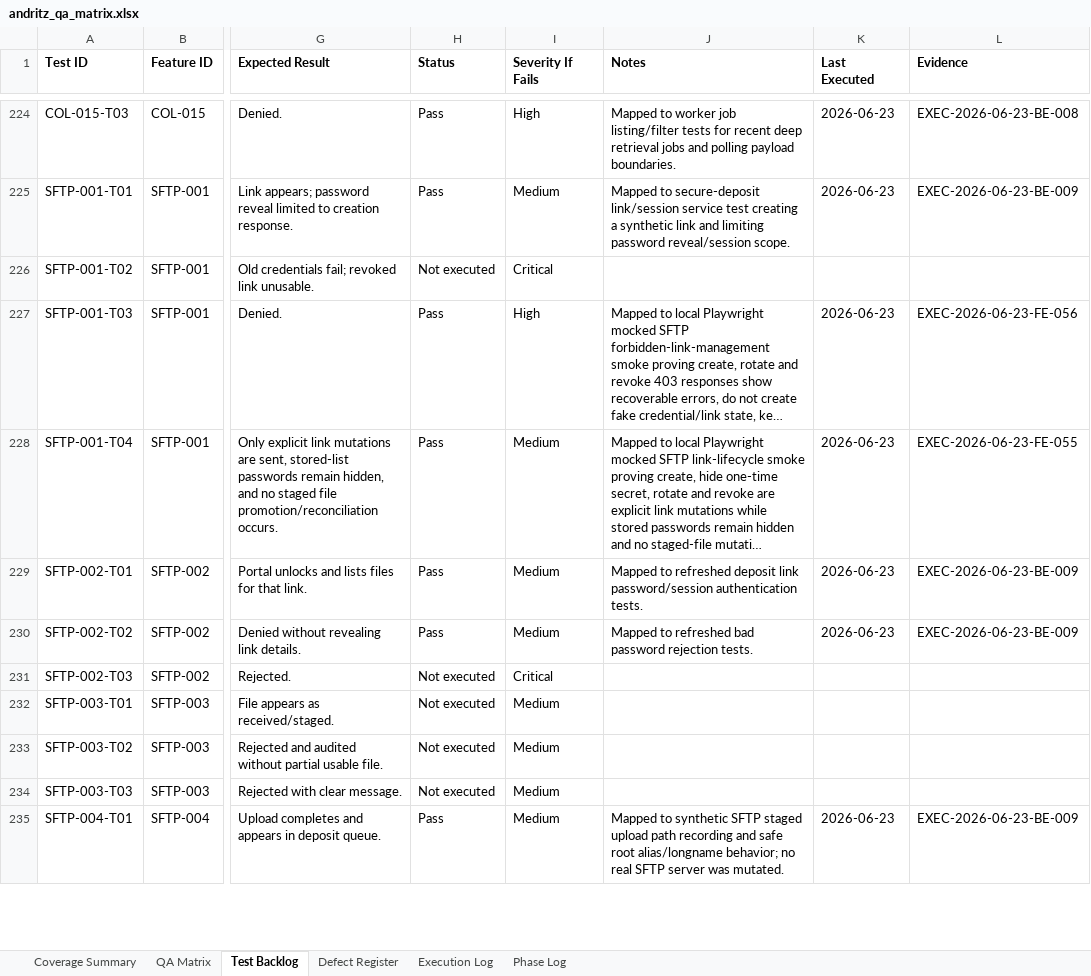
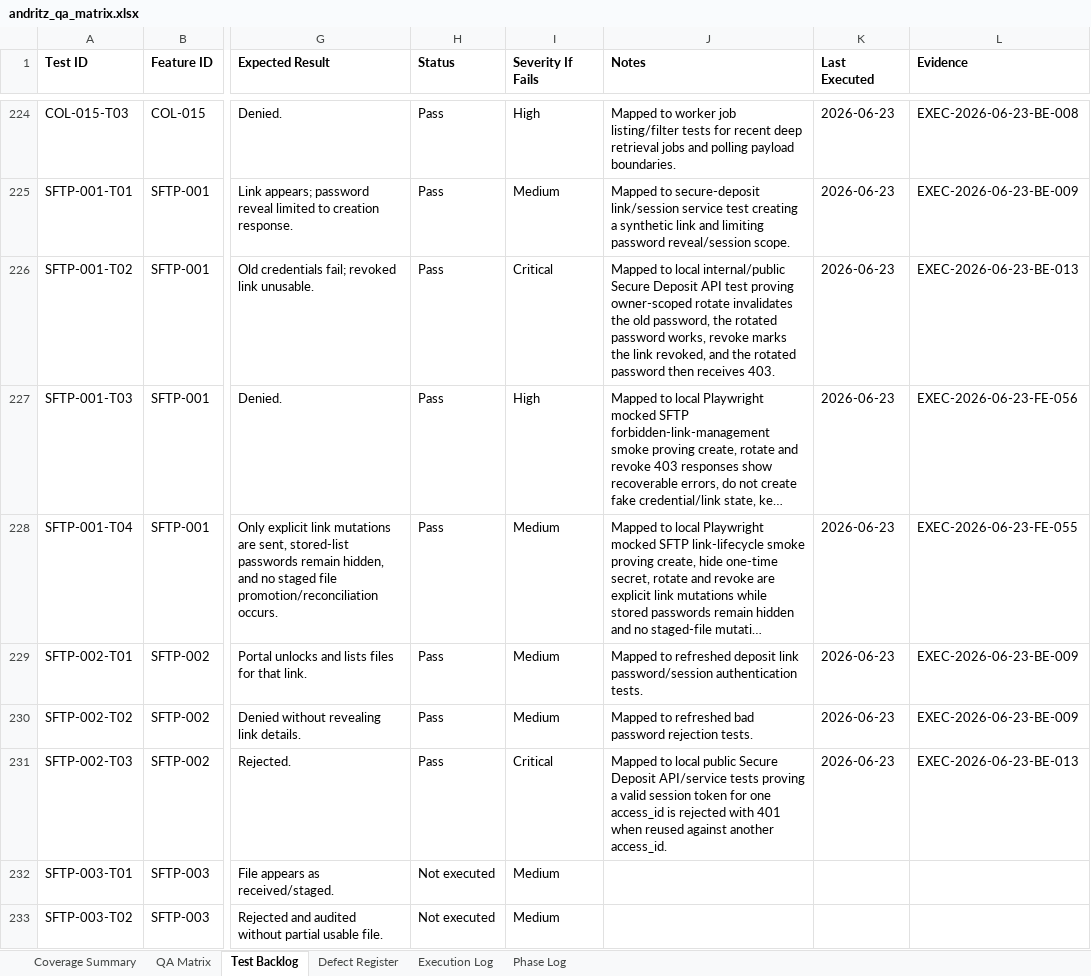
Before and after one commit to tishacian/hyusai, an Excel workbook: outputs/019edc68-andritz-qa/andritz_qa_matrix.xlsx, sheet Test Backlog, drawn as a sheet; only a part is shown, gaps mark what is left out; the shorter side is filled out with more unchanged rows; long unchanged cells end in …; values as stored, in another font and other column widths than the file's, no borders; the diff covers the shown part only; the diff names each change by its address in the sheet, - before the commit and + after, or states it on an @@ line.

Commit message:
test(andritz): extend capture and deposit QA coverage

```diff
--- a/outputs/019edc68-andritz-qa/andritz_qa_matrix.xlsx (sheet Test Backlog)
+++ b/outputs/019edc68-andritz-qa/andritz_qa_matrix.xlsx (sheet Test Backlog)
-H226 (Status): Not executed
+H226 (Status): Pass
-J226 (Notes): (empty)
+J226 (Notes): Mapped to local internal/public Secure Deposit API test proving owner-scoped rotate invalidates the old password, the rotated password works, revoke marks the link revoked, and the rotated password then receives 403.
-K226 (Last Executed): (empty)
+K226 (Last Executed): 2026-06-23
-L226 (Evidence): (empty)
+L226 (Evidence): EXEC-2026-06-23-BE-013
-H231 (Status): Not executed
+H231 (Status): Pass
-J231 (Notes): (empty)
+J231 (Notes): Mapped to local public Secure Deposit API/service tests proving a valid session token for one access_id is rejected with 401 when reused against another access_id.
-K231 (Last Executed): (empty)
+K231 (Last Executed): 2026-06-23
-L231 (Evidence): (empty)
+L231 (Evidence): EXEC-2026-06-23-BE-013
```
Also changed, not shown: 52 edited cells elsewhere in this sheet, sheet Execution Log, sheet Phase Log, sheet QA Matrix, sheet Defect Register, sheet Coverage Summary, 13 other files.
